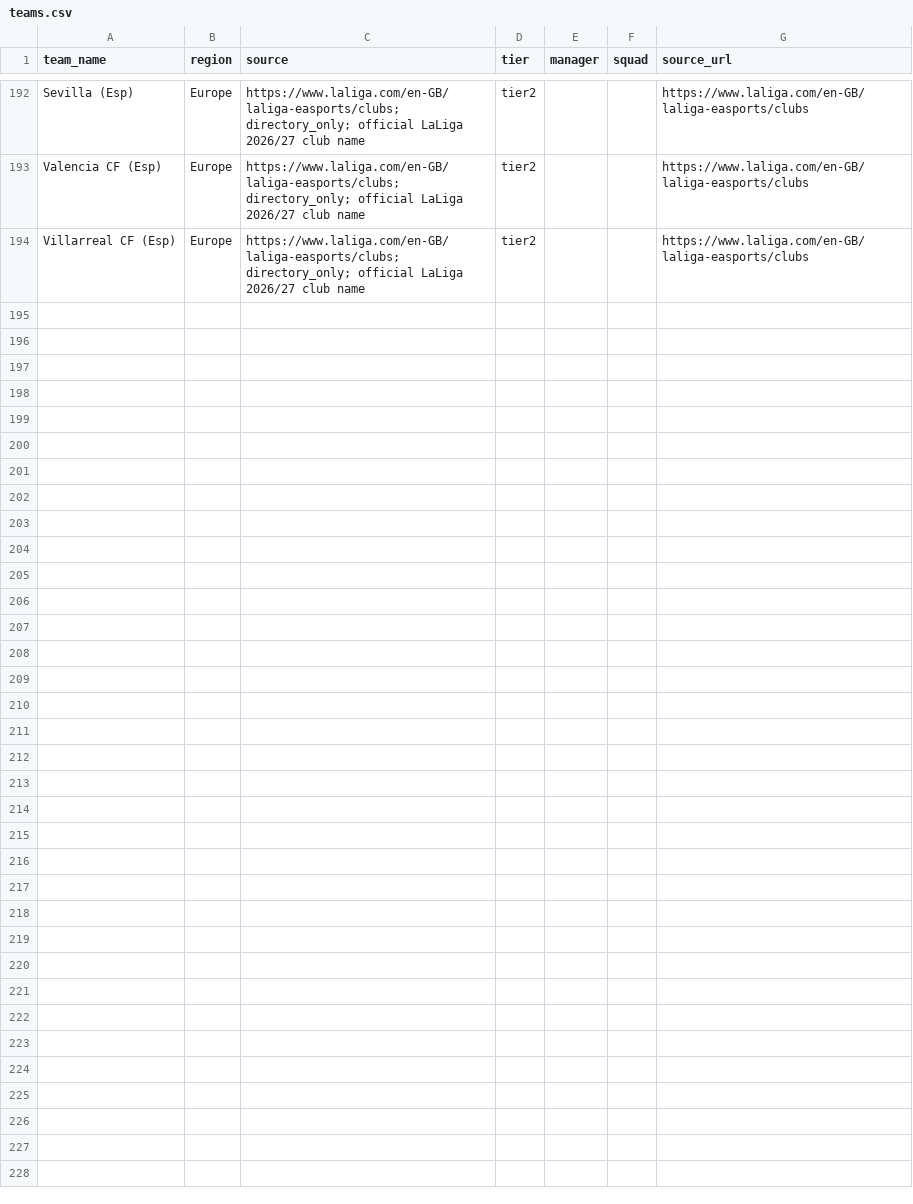
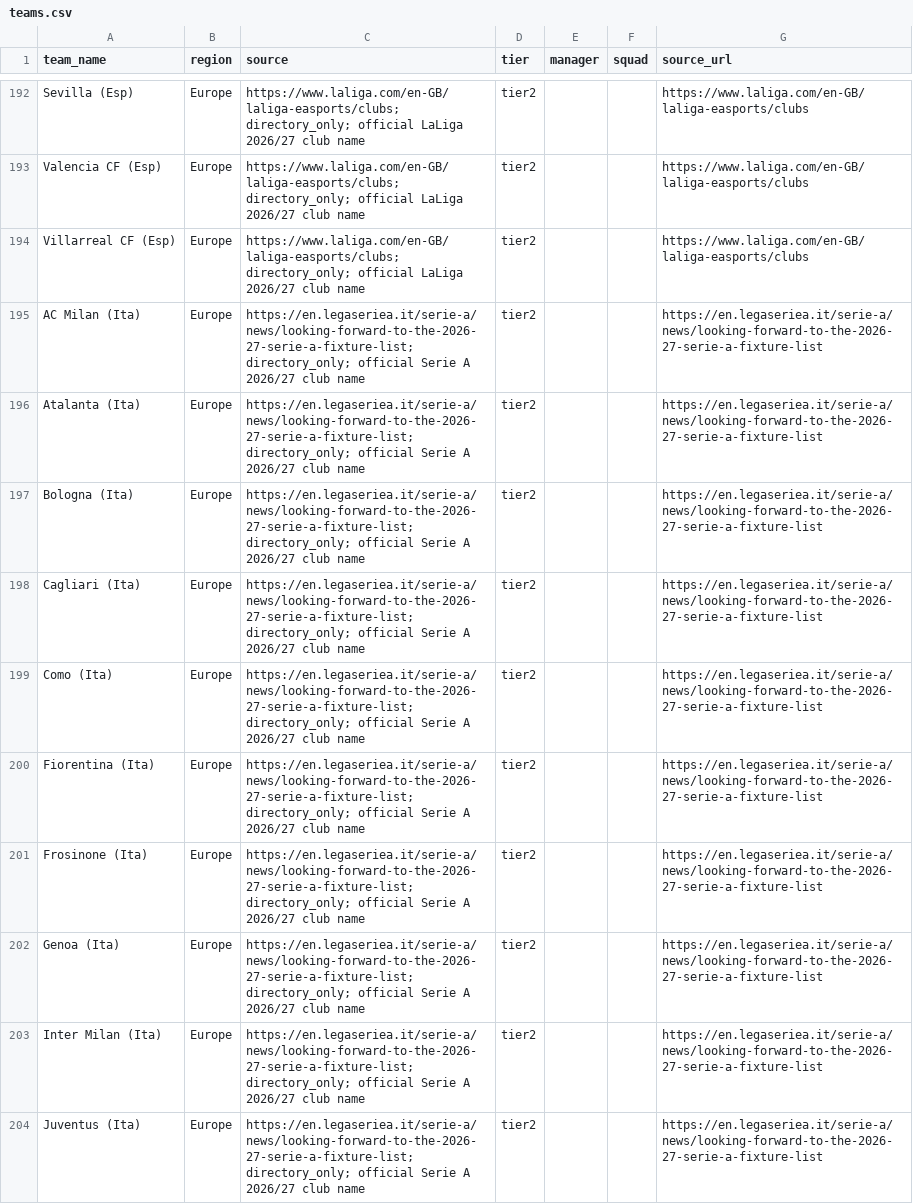
Before and after one commit to chunlong0909-collab/phoenix-v13, a CSV file: data/leagues/afc-champions-league-elite/teams.csv, drawn as a sheet; only a part is shown, gaps mark what is left out; the diff covers the shown part only.

Commit message:
feat: add Serie A 20-team tier2 directory

```diff
--- a/data/leagues/afc-champions-league-elite/teams.csv
+++ b/data/leagues/afc-champions-league-elite/teams.csv
@@ -194 +194,11 @@ Valencia CF (Esp),Europe,https://www.laliga.com/en-GB/laliga-easports/clubs; dir
 Villarreal CF (Esp),Europe,https://www.laliga.com/en-GB/laliga-easports/clubs; directory_only; official LaLiga 2026/27 club name,tier2,,,https://www.laliga.com/en-GB/laliga-easports/clubs
+AC Milan (Ita),Europe,https://en.legaseriea.it/serie-a/news/looking-forward-to-the-2026-27-serie-a-fixture-list; directory_only; official Serie A 2026/27 club name,tier2,,,https://en.legaseriea.it/serie-a/news/looking-forward-to-the-2026-27-serie-a-fixture-list
+Atalanta (Ita),Europe,https://en.legaseriea.it/serie-a/news/looking-forward-to-the-2026-27-serie-a-fixture-list; directory_only; official Serie A 2026/27 club name,tier2,,,https://en.legaseriea.it/serie-a/news/looking-forward-to-the-2026-27-serie-a-fixture-list
+Bologna (Ita),Europe,https://en.legaseriea.it/serie-a/news/looking-forward-to-the-2026-27-serie-a-fixture-list; directory_only; official Serie A 2026/27 club name,tier2,,,https://en.legaseriea.it/serie-a/news/looking-forward-to-the-2026-27-serie-a-fixture-list
+Cagliari (Ita),Europe,https://en.legaseriea.it/serie-a/news/looking-forward-to-the-2026-27-serie-a-fixture-list; directory_only; official Serie A 2026/27 club name,tier2,,,https://en.legaseriea.it/serie-a/news/looking-forward-to-the-2026-27-serie-a-fixture-list
+Como (Ita),Europe,https://en.legaseriea.it/serie-a/news/looking-forward-to-the-2026-27-serie-a-fixture-list; directory_only; official Serie A 2026/27 club name,tier2,,,https://en.legaseriea.it/serie-a/news/looking-forward-to-the-2026-27-serie-a-fixture-list
+Fiorentina (Ita),Europe,https://en.legaseriea.it/serie-a/news/looking-forward-to-the-2026-27-serie-a-fixture-list; directory_only; official Serie A 2026/27 club name,tier2,,,https://en.legaseriea.it/serie-a/news/looking-forward-to-the-2026-27-serie-a-fixture-list
+Frosinone (Ita),Europe,https://en.legaseriea.it/serie-a/news/looking-forward-to-the-2026-27-serie-a-fixture-list; directory_only; official Serie A 2026/27 club name,tier2,,,https://en.legaseriea.it/serie-a/news/looking-forward-to-the-2026-27-serie-a-fixture-list
+Genoa (Ita),Europe,https://en.legaseriea.it/serie-a/news/looking-forward-to-the-2026-27-serie-a-fixture-list; directory_only; official Serie A 2026/27 club name,tier2,,,https://en.legaseriea.it/serie-a/news/looking-forward-to-the-2026-27-serie-a-fixture-list
+Inter Milan (Ita),Europe,https://en.legaseriea.it/serie-a/news/looking-forward-to-the-2026-27-serie-a-fixture-list; directory_only; official Serie A 2026/27 club name,tier2,,,https://en.legaseriea.it/serie-a/news/looking-forward-to-the-2026-27-serie-a-fixture-list
+Juventus (Ita),Europe,https://en.legaseriea.it/serie-a/news/looking-forward-to-the-2026-27-serie-a-fixture-list; directory_only; official Serie A 2026/27 club name,tier2,,,https://en.legaseriea.it/serie-a/news/looking-forward-to-the-2026-27-serie-a-fixture-list
```
Also changed, not shown: 10 added rows elsewhere in this file.
